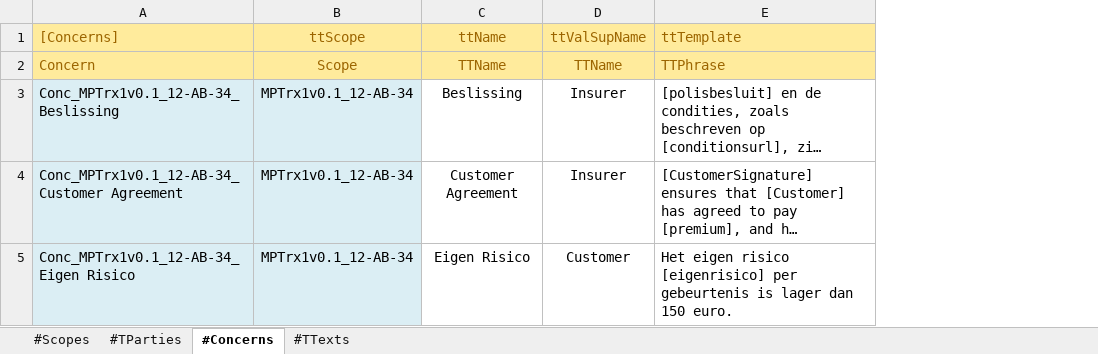
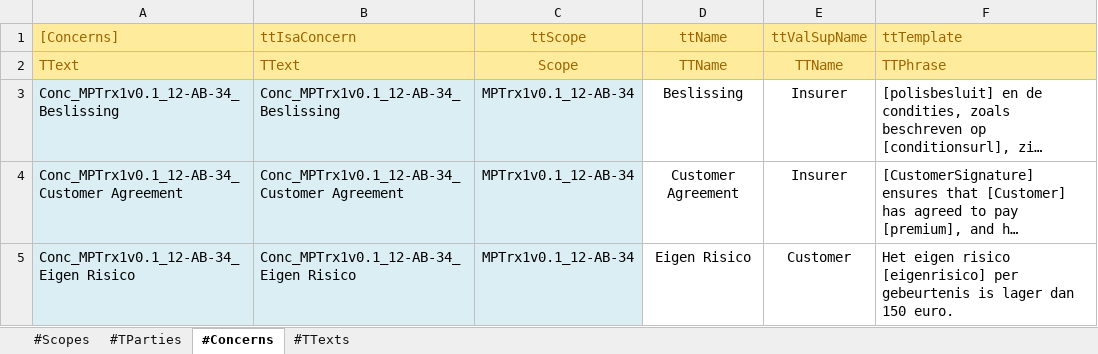
Before and after one commit to AmpersandTarski/ampersand-models, an Excel workbook: MPTrx/Car Insurance Case.xlsx, sheet #Concerns, drawn as a sheet; long unchanged cells end in …; values as stored, in another font and other column widths than the file's, no borders; the diff names each change by its address in the sheet, - before the commit and + after, or states it on an @@ line.

Commit message:
MPTrx - updated to work without specializations (to circumvent issue #628 (or was it #625?)

```diff
--- a/MPTrx/Car Insurance Case.xlsx (sheet #Concerns)
+++ b/MPTrx/Car Insurance Case.xlsx (sheet #Concerns)
+column B (ttIsaConcern), rows 2-5: TText | Conc_MPTrx1v0.1_12-AB-34_Beslissing | Conc_MPTrx1v0.1_12-AB-34_Customer Agreement | Conc_MPTrx1v0.1_12-AB-34_Eigen Risico
-A2 ([Concerns]): Concern
+A2 ([Concerns]): TText
```
Also changed, not shown: sheet #TParties, sheet #Scopes, formulas that keep their value, MPTrx/Car Insurance Template.xlsx, MPTrx/_MBO Stage Contract.xlsx, 23 other files.
